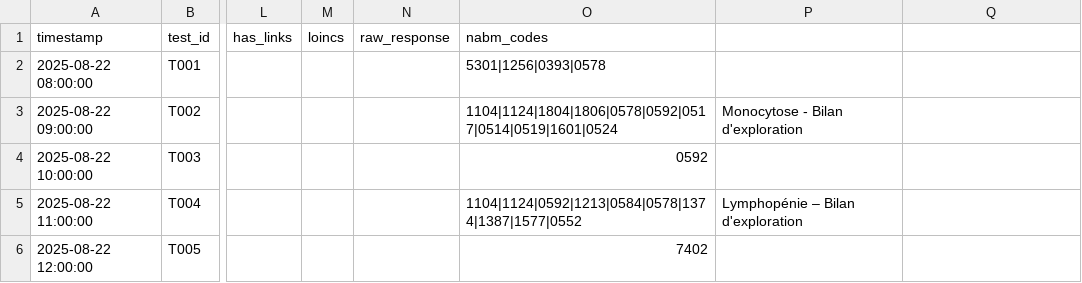
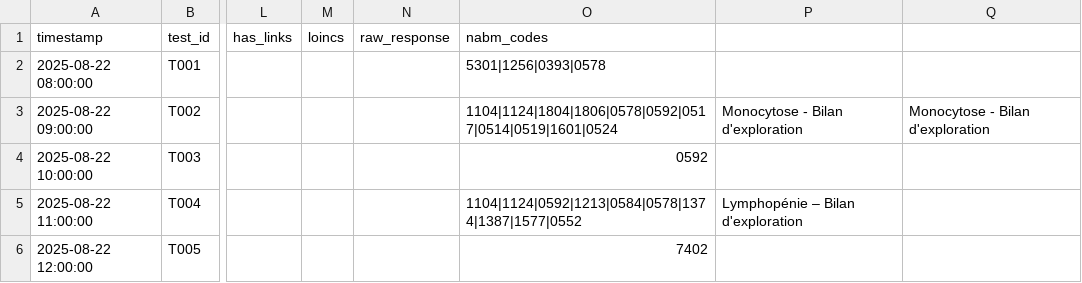
Before and after one commit to BIOrecos/data, a CSV file: results_biorecos.csv, drawn as a sheet; only a part is shown, gaps mark what is left out; the diff names each change by its address in the sheet, - before the commit and + after, or states it on an @@ line.

Commit message:
Add duplicate entry for test_id T002
Added duplicate entry for test_id T002 with additional context.

```diff
--- a/results_biorecos.csv
+++ b/results_biorecos.csv
-Q3: (empty)
+Q3: Monocytose - Bilan d'exploration
```
